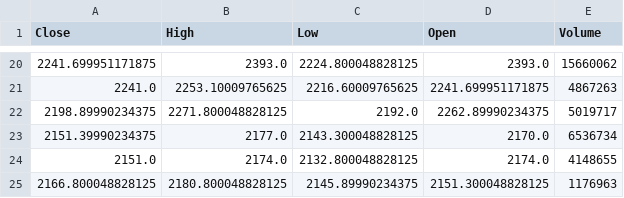
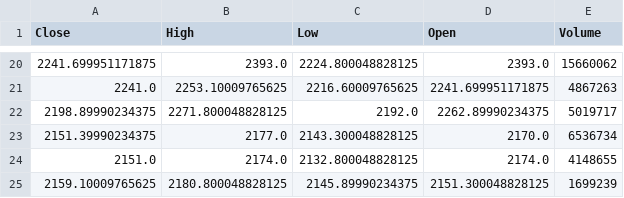
Before and after one commit to Heman-World/autonomous-stock-research-agent, a CSV file: data/TCS.NS.csv, drawn as a sheet; only a part is shown, gaps mark what is left out; the diff names each change by its address in the sheet, - before the commit and + after, or states it on an @@ line.

```diff
--- a/data/TCS.NS.csv
+++ b/data/TCS.NS.csv
-A25 (Close): 2166.800048828125
+A25 (Close): 2159.10009765625
-E25 (Volume): 1176963
+E25 (Volume): 1699239
```
Also changed, not shown: 4 other files.
